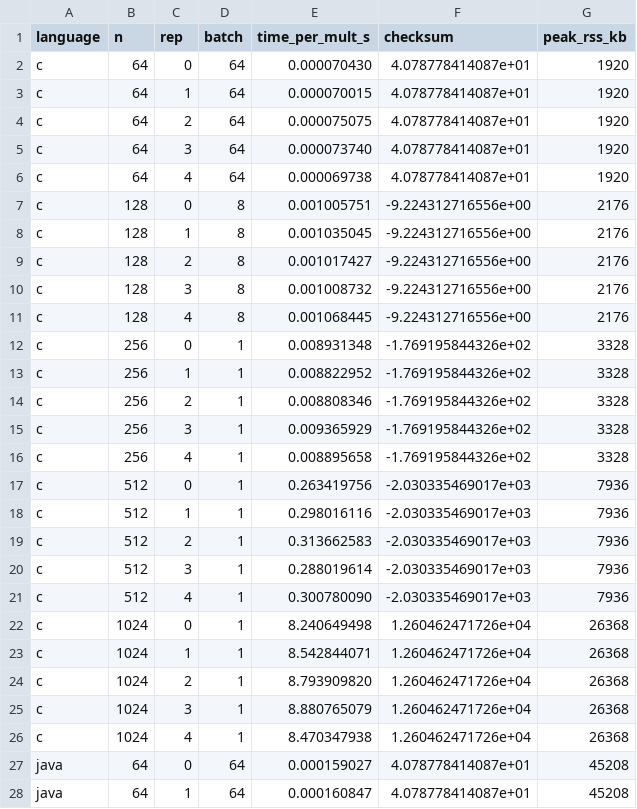
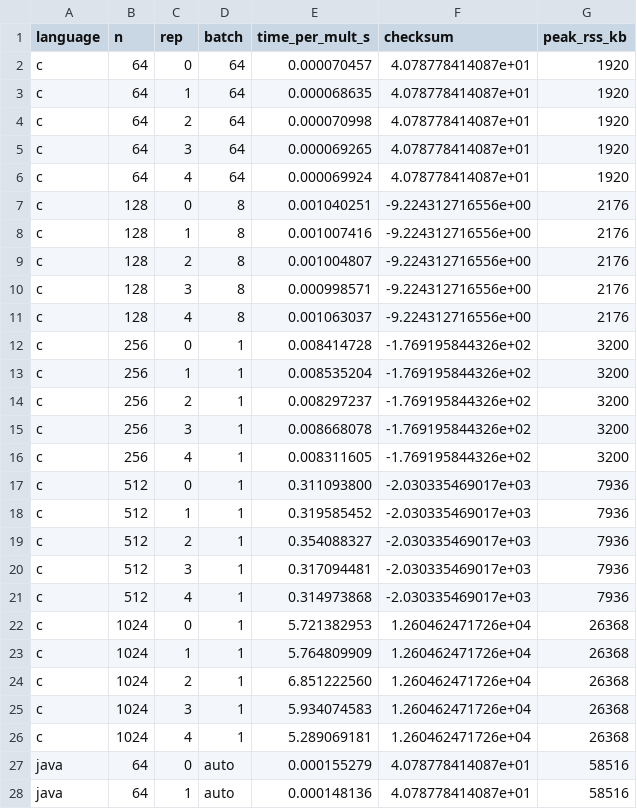
Before and after one commit to andreapatruno1/Assignment1_BD, a CSV file: results/raw_times.csv, drawn as a sheet; only a part is shown; the diff covers the shown part only.

```diff
--- a/results/raw_times.csv
+++ b/results/raw_times.csv
@@ -1,28 +1,28 @@
 language,n,rep,batch,time_per_mult_s,checksum,peak_rss_kb
-c,64,0,64,0.000070430,4.078778414087e+01,1920
-c,64,1,64,0.000070015,4.078778414087e+01,1920
-c,64,2,64,0.000075075,4.078778414087e+01,1920
-c,64,3,64,0.000073740,4.078778414087e+01,1920
-c,64,4,64,0.000069738,4.078778414087e+01,1920
-c,128,0,8,0.001005751,-9.224312716556e+00,2176
-c,128,1,8,0.001035045,-9.224312716556e+00,2176
-c,128,2,8,0.001017427,-9.224312716556e+00,2176
-c,128,3,8,0.001008732,-9.224312716556e+00,2176
-c,128,4,8,0.001068445,-9.224312716556e+00,2176
-c,256,0,1,0.008931348,-1.769195844326e+02,3328
-c,256,1,1,0.008822952,-1.769195844326e+02,3328
-c,256,2,1,0.008808346,-1.769195844326e+02,3328
-c,256,3,1,0.009365929,-1.769195844326e+02,3328
-c,256,4,1,0.008895658,-1.769195844326e+02,3328
-c,512,0,1,0.263419756,-2.030335469017e+03,7936
-c,512,1,1,0.298016116,-2.030335469017e+03,7936
-c,512,2,1,0.313662583,-2.030335469017e+03,7936
-c,512,3,1,0.288019614,-2.030335469017e+03,7936
-c,512,4,1,0.300780090,-2.030335469017e+03,7936
-c,1024,0,1,8.240649498,1.260462471726e+04,26368
-c,1024,1,1,8.542844071,1.260462471726e+04,26368
-c,1024,2,1,8.793909820,1.260462471726e+04,26368
-c,1024,3,1,8.880765079,1.260462471726e+04,26368
-c,1024,4,1,8.470347938,1.260462471726e+04,26368
-java,64,0,64,0.000159027,4.078778414087e+01,45208
-java,64,1,64,0.000160847,4.078778414087e+01,45208
+c,64,0,64,0.000070457,4.078778414087e+01,1920
+c,64,1,64,0.000068635,4.078778414087e+01,1920
+c,64,2,64,0.000070998,4.078778414087e+01,1920
+c,64,3,64,0.000069265,4.078778414087e+01,1920
+c,64,4,64,0.000069924,4.078778414087e+01,1920
+c,128,0,8,0.001040251,-9.224312716556e+00,2176
+c,128,1,8,0.001007416,-9.224312716556e+00,2176
+c,128,2,8,0.001004807,-9.224312716556e+00,2176
+c,128,3,8,0.000998571,-9.224312716556e+00,2176
+c,128,4,8,0.001063037,-9.224312716556e+00,2176
+c,256,0,1,0.008414728,-1.769195844326e+02,3200
+c,256,1,1,0.008535204,-1.769195844326e+02,3200
+c,256,2,1,0.008297237,-1.769195844326e+02,3200
+c,256,3,1,0.008668078,-1.769195844326e+02,3200
+c,256,4,1,0.008311605,-1.769195844326e+02,3200
+c,512,0,1,0.311093800,-2.030335469017e+03,7936
+c,512,1,1,0.319585452,-2.030335469017e+03,7936
+c,512,2,1,0.354088327,-2.030335469017e+03,7936
+c,512,3,1,0.317094481,-2.030335469017e+03,7936
+c,512,4,1,0.314973868,-2.030335469017e+03,7936
+c,1024,0,1,5.721382953,1.260462471726e+04,26368
+c,1024,1,1,5.764809909,1.260462471726e+04,26368
+c,1024,2,1,6.851222560,1.260462471726e+04,26368
+c,1024,3,1,5.934074583,1.260462471726e+04,26368
+c,1024,4,1,5.289069181,1.260462471726e+04,26368
+java,64,0,auto,0.000155279,4.078778414087e+01,58516
+java,64,1,auto,0.000148136,4.078778414087e+01,58516
```
Also changed, not shown: 109 edited cells elsewhere in this file, results/summary.csv, 41 other files.
